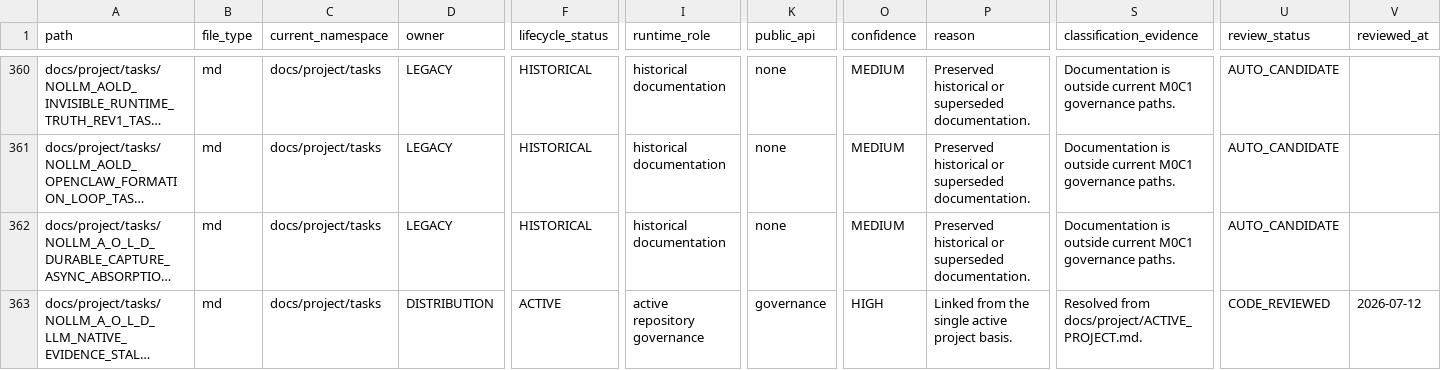
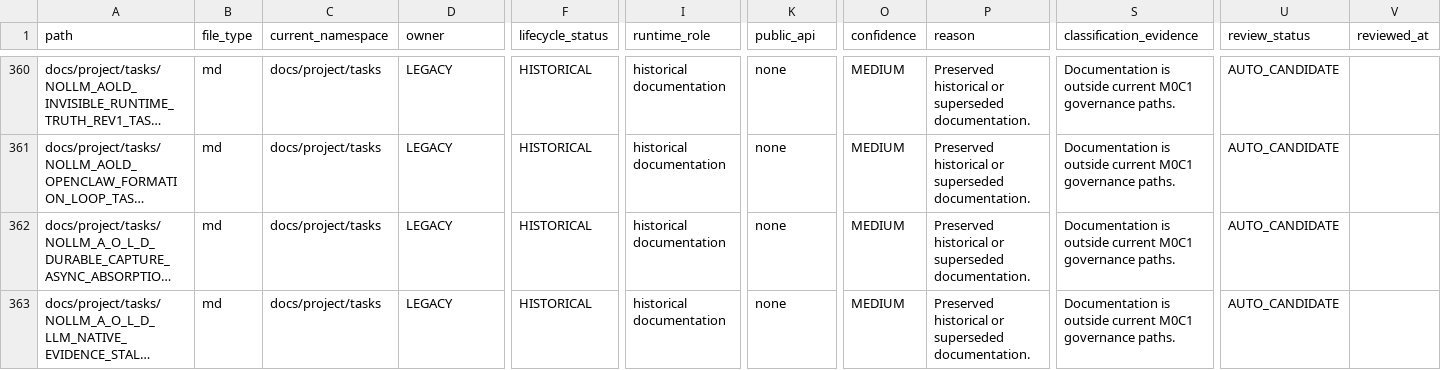
Before and after one commit to awdawmip/Nollm, a CSV file: docs/architecture/module-ownership/MODULE_OWNERSHIP_MANIFEST.csv, drawn as a sheet; only a part is shown, gaps mark what is left out; long unchanged cells end in …; the diff covers the shown part only; the diff names each change by its address in the sheet, - before the commit and + after, or states it on an @@ line.

Commit message:
checkpoint(aold): correct Rev5 live and evidence baseline

```diff
--- a/docs/architecture/module-ownership/MODULE_OWNERSHIP_MANIFEST.csv
+++ b/docs/architecture/module-ownership/MODULE_OWNERSHIP_MANIFEST.csv
-D363 (owner): DISTRIBUTION
+D363 (owner): LEGACY
-F363 (lifecycle_status): ACTIVE
+F363 (lifecycle_status): HISTORICAL
-I363 (runtime_role): active repository governance
+I363 (runtime_role): historical documentation
-K363 (public_api): governance
+K363 (public_api): none
-O363 (confidence): HIGH
+O363 (confidence): MEDIUM
-P363 (reason): Linked from the single active project basis.
+P363 (reason): Preserved historical or superseded documentation.
-S363 (classification_evidence): Resolved from docs/project/ACTIVE_PROJECT.md.
+S363 (classification_evidence): Documentation is outside current M0C1 governance paths.
-U363 (review_status): CODE_REVIEWED
+U363 (review_status): AUTO_CANDIDATE
-V363 (reviewed_at): 2026-07-12
+V363 (reviewed_at): (empty)
```
Also changed, not shown: 3 added rows and 2 edited cells elsewhere in this file, 9 other files.
